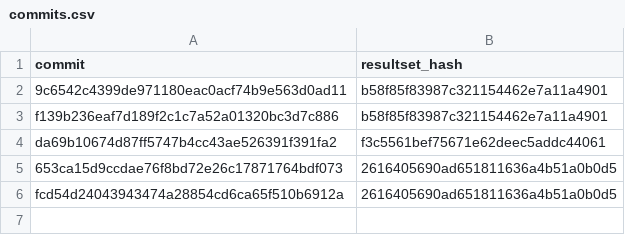
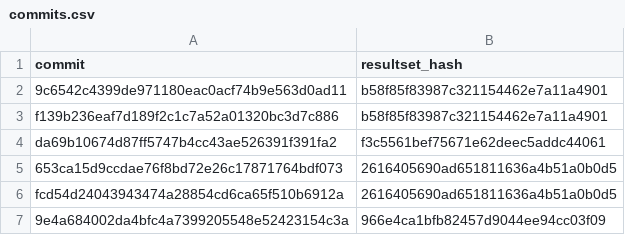
Before and after one commit to wch/ggplot2-vtest, a CSV file: commits.csv, drawn as a sheet; the diff names each change by its address in the sheet, - before the commit and + after, or states it on an @@ line.

Commit message:
Add new results

```diff
--- a/commits.csv
+++ b/commits.csv
+row 7: 9e4a684002da4bfc4a7399205548e52423154c3a | 966e4ca1bfb82457d9044ee94cc03f09
```
Also changed, not shown: 11 other files.
